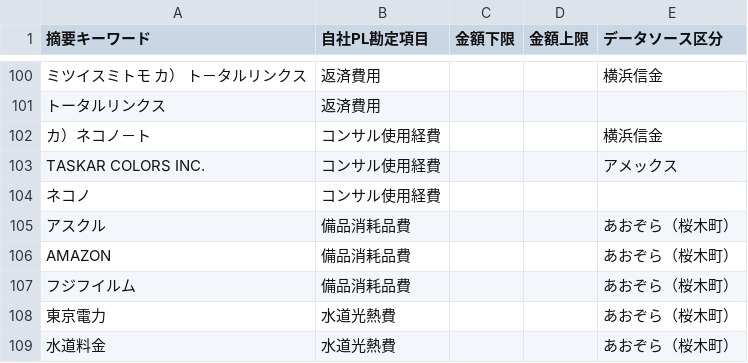
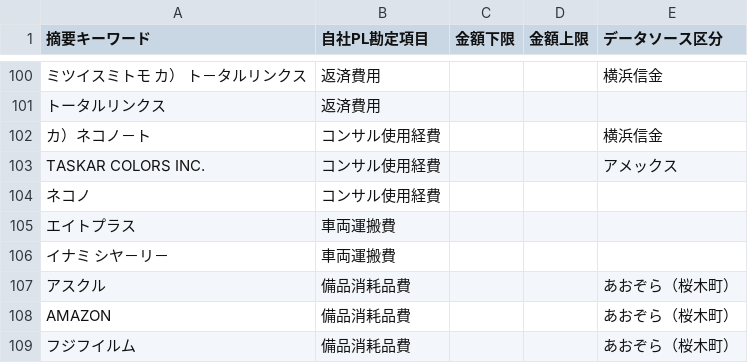
Before and after one commit to s2525keita3/John-ai, a CSV file: 本部経費処理アプリ/sample_master.csv, drawn as a sheet; only a part is shown, gaps mark what is left out; the shorter side is filled out with more unchanged rows; the diff names each change by its address in the sheet, - before the commit and + after, or states it on an @@ line.

```diff
--- a/本部経費処理アプリ/sample_master.csv
+++ b/本部経費処理アプリ/sample_master.csv
+row 105: エイトプラス | 車両運搬費
+row 106: イナミ シヤ－リ－ | 車両運搬費
```
Also changed, not shown: 1 other file.
